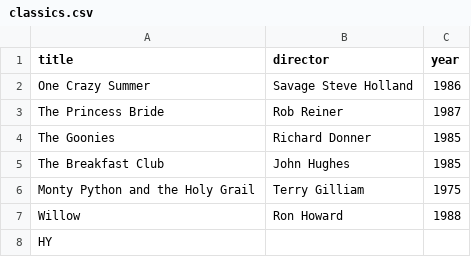
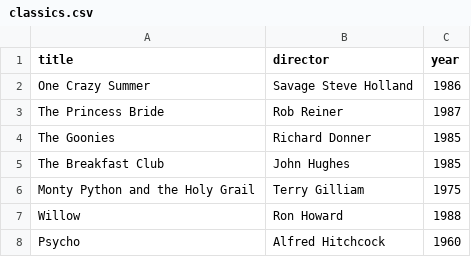
Before and after one commit to hawkaii/webflyx, a CSV file: classics.csv, drawn as a sheet.

Commit message:
L: add: Hitchcock

```diff
--- a/classics.csv
+++ b/classics.csv
@@ -7,2 +7,2 @@ Monty Python and the Holy Grail, Terry Gilliam, 1975
 Willow, Ron Howard, 1988
-HY
+Psycho, Alfred Hitchcock, 1960
```
